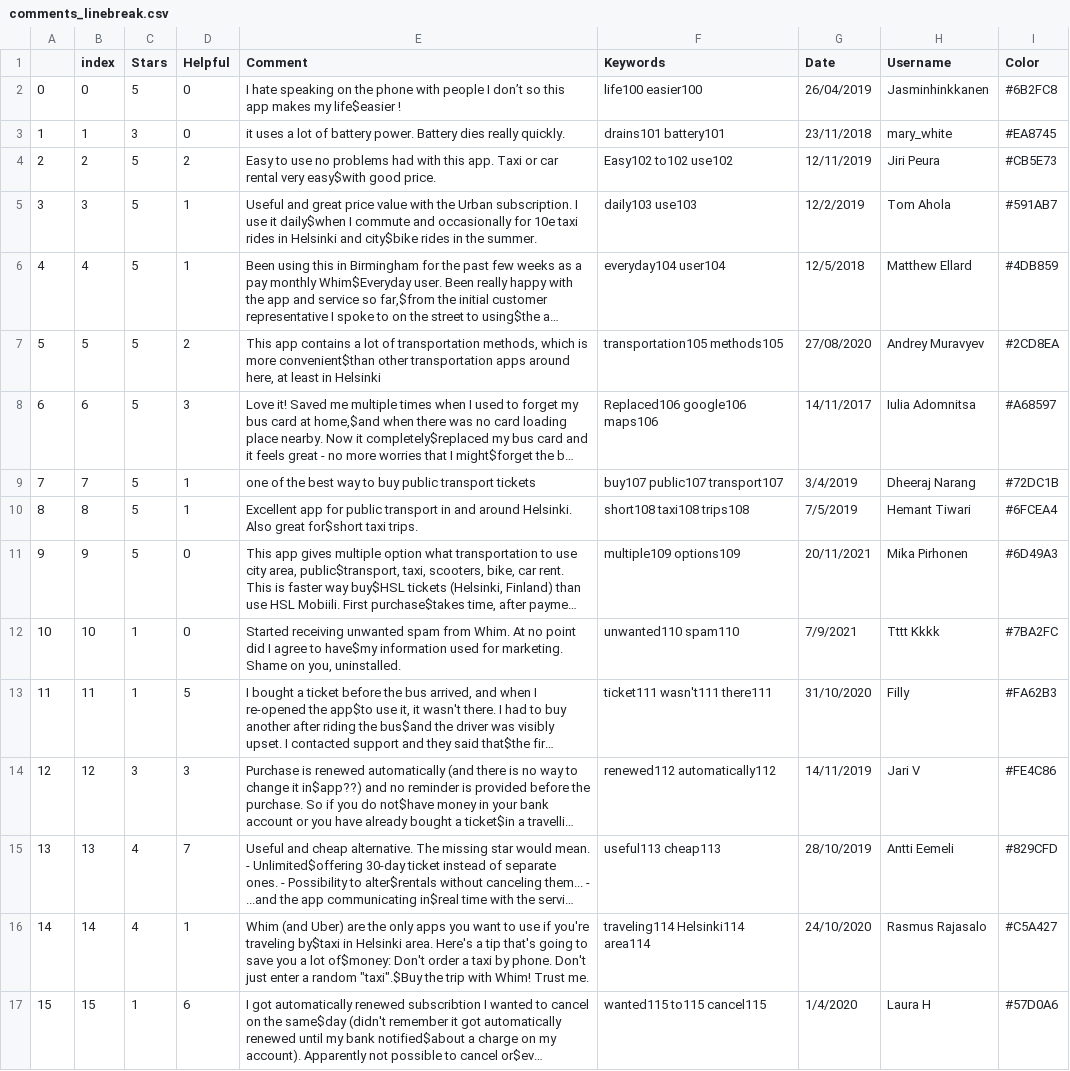
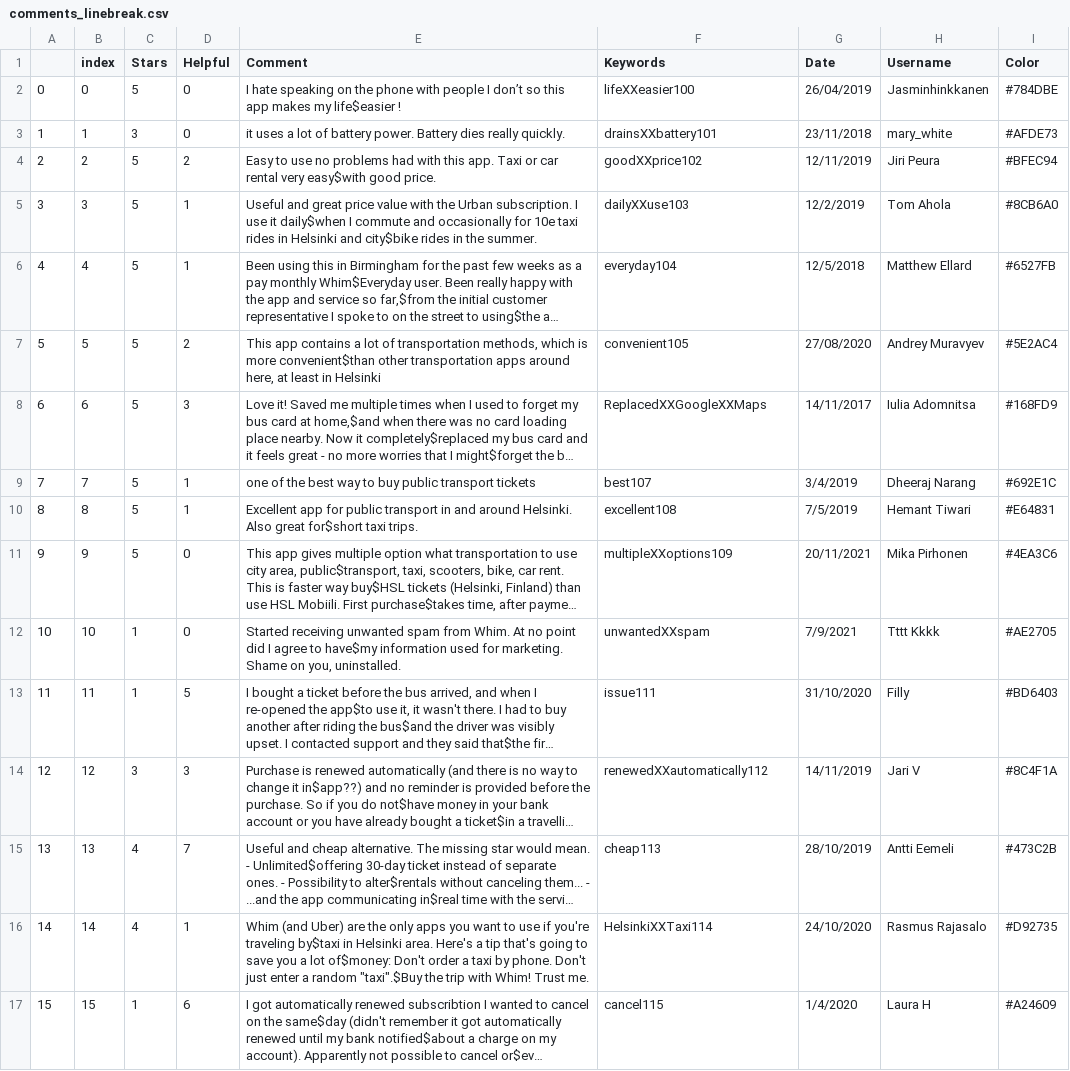
Before and after one commit to chrvt/VEGA_gh, a CSV file: projects/CC_user_comments/comments_linebreak.csv, drawn as a sheet; only a part is shown; long unchanged cells end in …; the diff covers the shown part only; the diff names each change by its address in the sheet, - before the commit and + after, or states it on an @@ line.

```diff
--- a/projects/CC_user_comments/comments_linebreak.csv
+++ b/projects/CC_user_comments/comments_linebreak.csv
-F2 (Keywords): life100 easier100
+F2 (Keywords): lifeXXeasier100
-I2 (Color): #6B2FC8
+I2 (Color): #784DBE
-F3 (Keywords): drains101 battery101
+F3 (Keywords): drainsXXbattery101
-I3 (Color): #EA8745
+I3 (Color): #AFDE73
-F4 (Keywords): Easy102 to102 use102
+F4 (Keywords): goodXXprice102
-I4 (Color): #CB5E73
+I4 (Color): #BFEC94
-F5 (Keywords): daily103 use103
+F5 (Keywords): dailyXXuse103
-I5 (Color): #591AB7
+I5 (Color): #8CB6A0
-F6 (Keywords): everyday104 user104
+F6 (Keywords): everyday104
-I6 (Color): #4DB859
+I6 (Color): #6527FB
-F7 (Keywords): transportation105 methods105
+F7 (Keywords): convenient105
-I7 (Color): #2CD8EA
+I7 (Color): #5E2AC4
-F8 (Keywords): Replaced106 google106 maps106
+F8 (Keywords): ReplacedXXGoogleXXMaps
-I8 (Color): #A68597
+I8 (Color): #168FD9
-F9 (Keywords): buy107 public107 transport107
+F9 (Keywords): best107
-I9 (Color): #72DC1B
+I9 (Color): #692E1C
-F10 (Keywords): short108 taxi108 trips108
+F10 (Keywords): excellent108
-I10 (Color): #6FCEA4
+I10 (Color): #E64831
-F11 (Keywords): multiple109 options109
+F11 (Keywords): multipleXXoptions109
-I11 (Color): #6D49A3
+I11 (Color): #4EA3C6
-F12 (Keywords): unwanted110 spam110
+F12 (Keywords): unwantedXXspam
-I12 (Color): #7BA2FC
+I12 (Color): #AE2705
-F13 (Keywords): ticket111 wasn't111 there111
+F13 (Keywords): issue111
-I13 (Color): #FA62B3
+I13 (Color): #BD6403
-F14 (Keywords): renewed112 automatically112
+F14 (Keywords): renewedXXautomatically112
-I14 (Color): #FE4C86
+I14 (Color): #8C4F1A
-F15 (Keywords): useful113 cheap113
+F15 (Keywords): cheap113
-I15 (Color): #829CFD
+I15 (Color): #473C2B
-F16 (Keywords): traveling114 Helsinki114 area114
+F16 (Keywords): HelsinkiXXTaxi114
-I16 (Color): #C5A427
+I16 (Color): #D92735
-F17 (Keywords): wanted115 to115 cancel115
+F17 (Keywords): cancel115
-I17 (Color): #57D0A6
+I17 (Color): #A24609
```
Also changed, not shown: 17 edited cells elsewhere in this file, projects/CC_user_comments/comments.csv, 4 other files.
